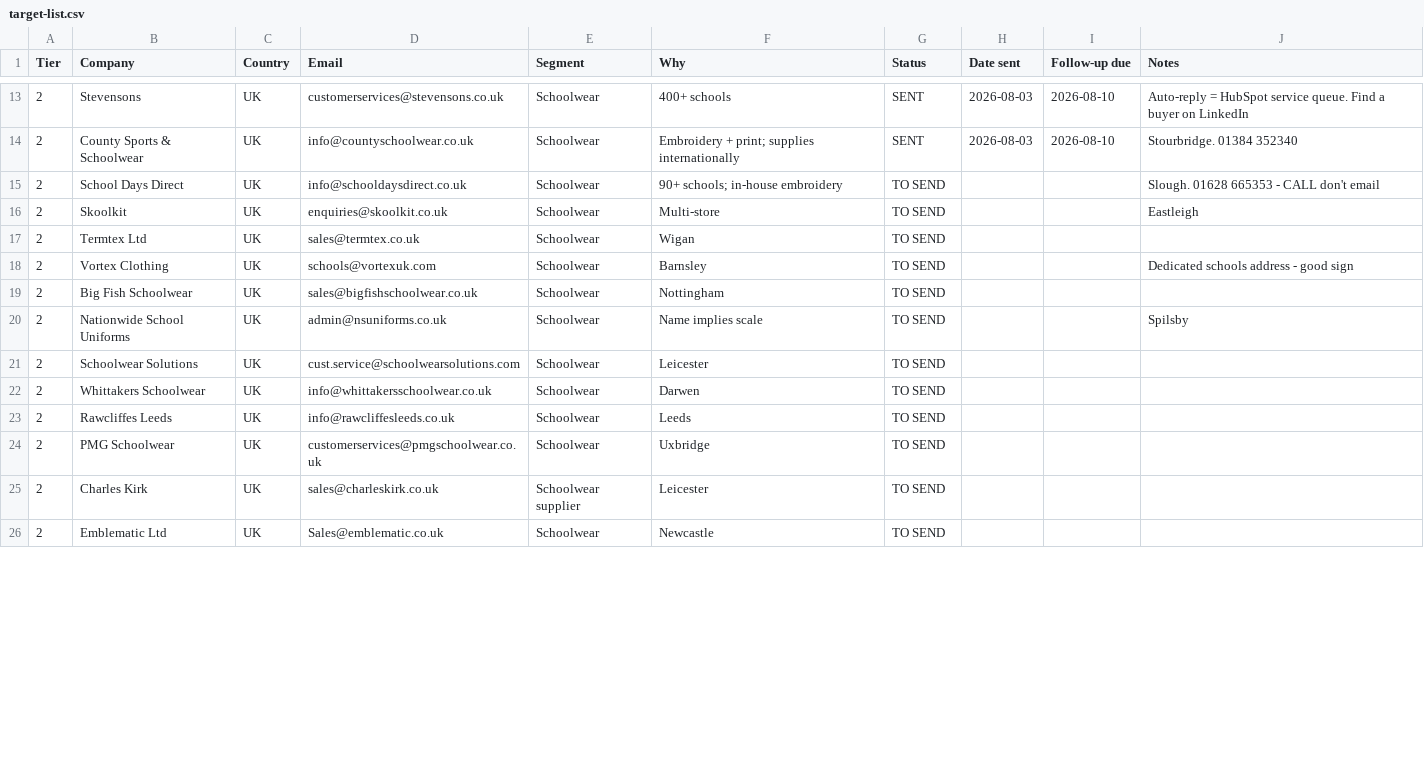
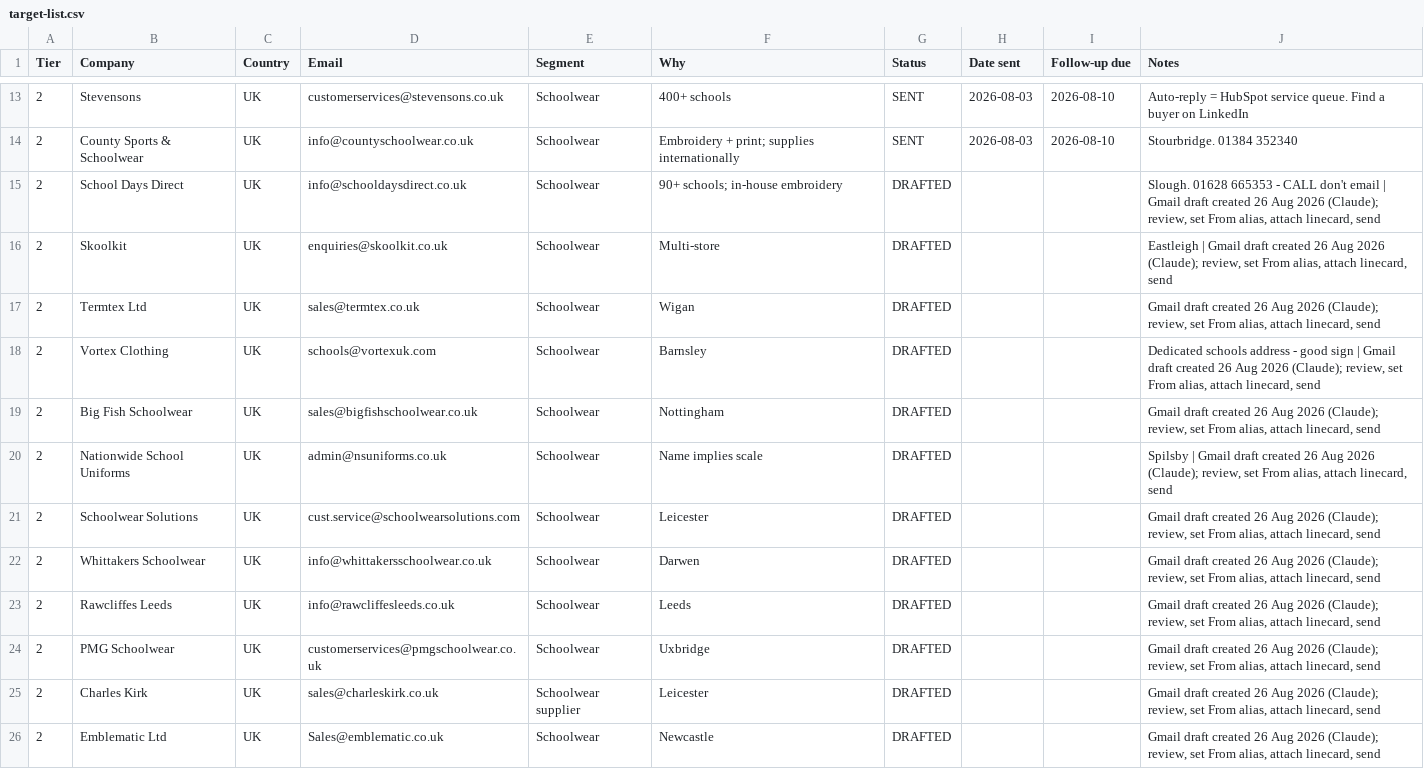
Before and after one commit to drmcoder/trishakti-apparel-site, a CSV file: docs/target-list.csv, drawn as a sheet; only a part is shown, gaps mark what is left out; the diff covers the shown part only.

```diff
--- a/docs/target-list.csv
+++ b/docs/target-list.csv
@@ -14,13 +14,13 @@ Tier,Company,Country,Email,Segment,Why,Status,Date sent,Follow-up due,Notes
 2,County Sports & Schoolwear,UK,info@countyschoolwear.co.uk,Schoolwear,Embroidery + print; supplies internationally,SENT,2026-08-03,2026-08-10,Stourbridge. 01384 352340
-2,School Days Direct,UK,info@schooldaysdirect.co.uk,Schoolwear,90+ schools; in-house embroidery,TO SEND,,,Slough. 01628 665353 - CALL don't email
-2,Skoolkit,UK,enquiries@skoolkit.co.uk,Schoolwear,Multi-store,TO SEND,,,Eastleigh
-2,Termtex Ltd,UK,sales@termtex.co.uk,Schoolwear,Wigan,TO SEND,,,
-2,Vortex Clothing,UK,schools@vortexuk.com,Schoolwear,Barnsley,TO SEND,,,Dedicated schools address - good sign
-2,Big Fish Schoolwear,UK,sales@bigfishschoolwear.co.uk,Schoolwear,Nottingham,TO SEND,,,
-2,Nationwide School Uniforms,UK,admin@nsuniforms.co.uk,Schoolwear,Name implies scale,TO SEND,,,Spilsby
-2,Schoolwear Solutions,UK,cust.service@schoolwearsolutions.com,Schoolwear,Leicester,TO SEND,,,
-2,Whittakers Schoolwear,UK,info@whittakersschoolwear.co.uk,Schoolwear,Darwen,TO SEND,,,
-2,Rawcliffes Leeds,UK,info@rawcliffesleeds.co.uk,Schoolwear,Leeds,TO SEND,,,
-2,PMG Schoolwear,UK,customerservices@pmgschoolwear.co.uk,Schoolwear,Uxbridge,TO SEND,,,
-2,Charles Kirk,UK,sales@charleskirk.co.uk,Schoolwear supplier,Leicester,TO SEND,,,
-2,Emblematic Ltd,UK,Sales@emblematic.co.uk,Schoolwear,Newcastle,TO SEND,,,
+2,School Days Direct,UK,info@schooldaysdirect.co.uk,Schoolwear,90+ schools; in-house embroidery,DRAFTED,,,"Slough. 01628 665353 - CALL don't email | Gmail draft created 26 Aug 2026 (Claude); review, set From alias, attach linecard, send"
+2,Skoolkit,UK,enquiries@skoolkit.co.uk,Schoolwear,Multi-store,DRAFTED,,,"Eastleigh | Gmail draft created 26 Aug 2026 (Claude); review, set From alias, attach linecard, send"
+2,Termtex Ltd,UK,sales@termtex.co.uk,Schoolwear,Wigan,DRAFTED,,,"Gmail draft created 26 Aug 2026 (Claude); review, set From alias, attach linecard, send"
+2,Vortex Clothing,UK,schools@vortexuk.com,Schoolwear,Barnsley,DRAFTED,,,"Dedicated schools address - good sign | Gmail draft created 26 Aug 2026 (Claude); review, set From alias, attach linecard, send"
+2,Big Fish Schoolwear,UK,sales@bigfishschoolwear.co.uk,Schoolwear,Nottingham,DRAFTED,,,"Gmail draft created 26 Aug 2026 (Claude); review, set From alias, attach linecard, send"
+2,Nationwide School Uniforms,UK,admin@nsuniforms.co.uk,Schoolwear,Name implies scale,DRAFTED,,,"Spilsby | Gmail draft created 26 Aug 2026 (Claude); review, set From alias, attach linecard, send"
+2,Schoolwear Solutions,UK,cust.service@schoolwearsolutions.com,Schoolwear,Leicester,DRAFTED,,,"Gmail draft created 26 Aug 2026 (Claude); review, set From alias, attach linecard, send"
+2,Whittakers Schoolwear,UK,info@whittakersschoolwear.co.uk,Schoolwear,Darwen,DRAFTED,,,"Gmail draft created 26 Aug 2026 (Claude); review, set From alias, attach linecard, send"
+2,Rawcliffes Leeds,UK,info@rawcliffesleeds.co.uk,Schoolwear,Leeds,DRAFTED,,,"Gmail draft created 26 Aug 2026 (Claude); review, set From alias, attach linecard, send"
+2,PMG Schoolwear,UK,customerservices@pmgschoolwear.co.uk,Schoolwear,Uxbridge,DRAFTED,,,"Gmail draft created 26 Aug 2026 (Claude); review, set From alias, attach linecard, send"
+2,Charles Kirk,UK,sales@charleskirk.co.uk,Schoolwear supplier,Leicester,DRAFTED,,,"Gmail draft created 26 Aug 2026 (Claude); review, set From alias, attach linecard, send"
+2,Emblematic Ltd,UK,Sales@emblematic.co.uk,Schoolwear,Newcastle,DRAFTED,,,"Gmail draft created 26 Aug 2026 (Claude); review, set From alias, attach linecard, send"
```
Also changed, not shown: 26 edited cells elsewhere in this file.
